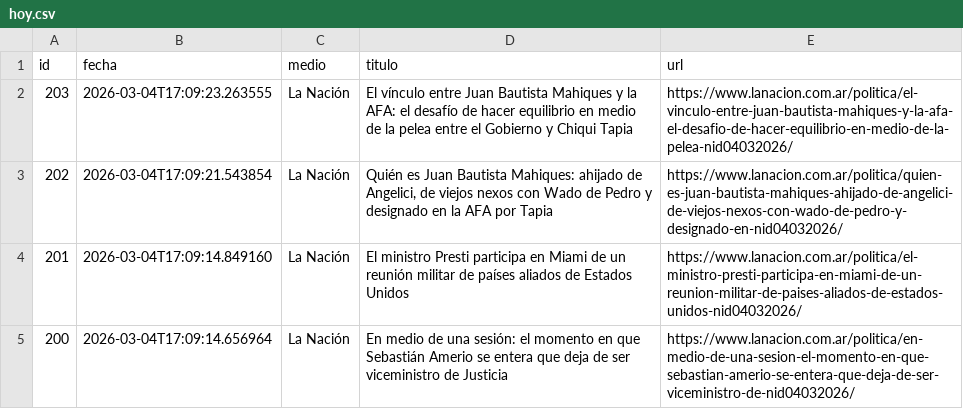
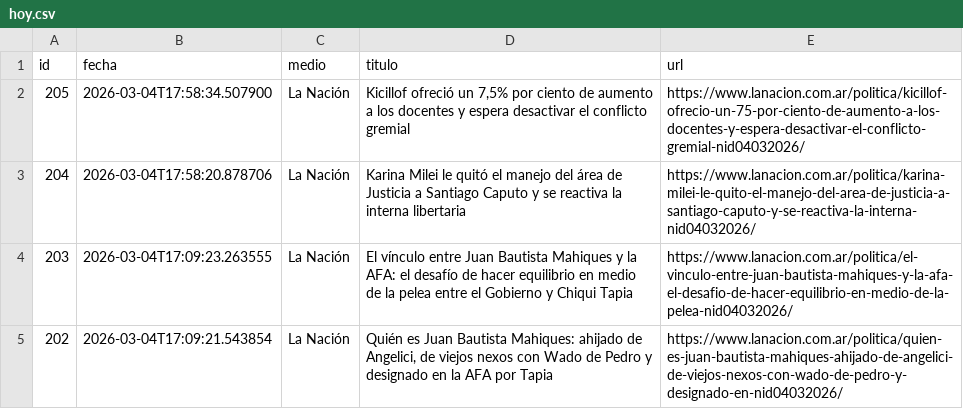
Before and after one commit to ElvisChatzky/BusProyect, a CSV file: data/hoy.csv, drawn as a sheet; only a part is shown; the shorter side is filled out with more unchanged rows; the diff names each change by its address in the sheet, - before the commit and + after, or states it on an @@ line.

```diff
--- a/data/hoy.csv
+++ b/data/hoy.csv
+row 2: 205 | 2026-03-04T17:58:34.507900 | La Nación | Kicillof ofreció un 7,5% por ciento de aumento a los docentes y espera desactivar el conflicto gremial | https://www.lanacion.com.ar/politica/kicillof-ofrecio-un-75-por-ciento-de-aumento-a-los-docentes-y-espera-desactivar-el-conflicto-gremial-nid04032026/
+row 3: 204 | 2026-03-04T17:58:20.878706 | La Nación | Karina Milei le quitó el manejo del área de Justicia a Santiago Caputo y se reactiva la interna libertaria | https://www.lanacion.com.ar/politica/karina-milei-le-quito-el-manejo-del-area-de-justicia-a-santiago-caputo-y-se-reactiva-la-interna-nid04032026/
```
Also changed, not shown: data/historico.csv, 1 other file.
